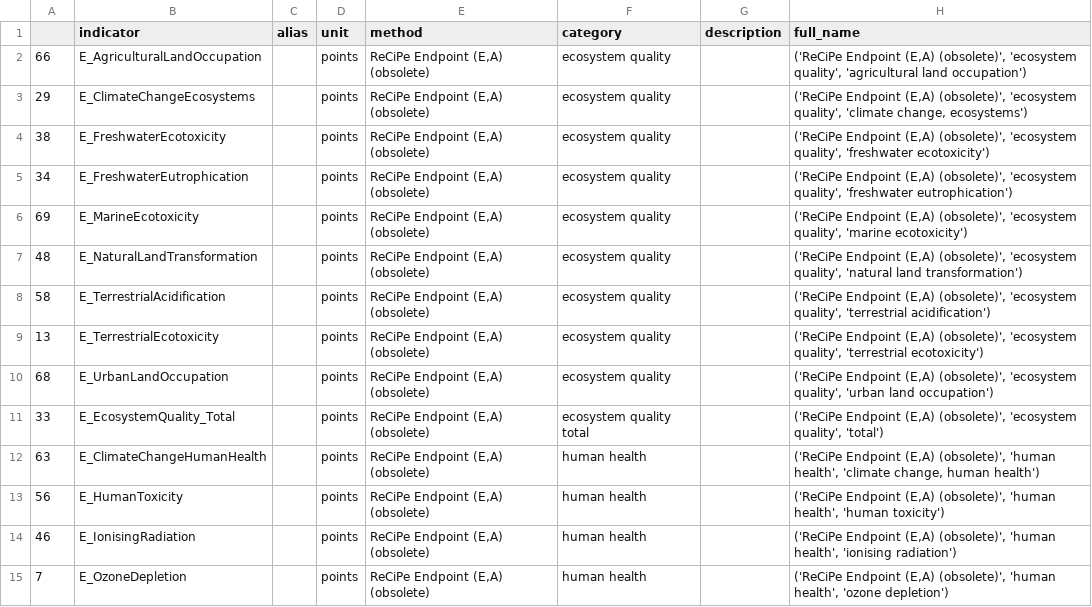
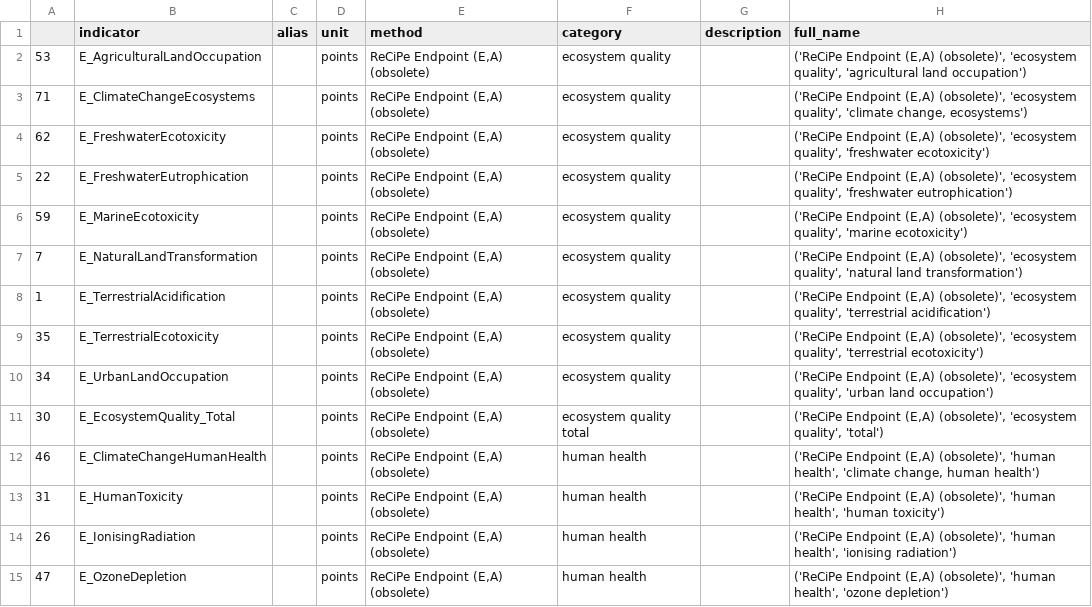
Before and after one commit to QSD-Group/EXPOsan, a TSV file: exposan/bwaise/data/indicators_new.tsv, drawn as a sheet; only a part is shown; the diff covers the shown part only.

```diff
--- a/exposan/bwaise/data/indicators_new.tsv
+++ b/exposan/bwaise/data/indicators_new.tsv
@@ -1,15 +1,15 @@
 	indicator	alias	unit	method	category	description	full_name
-66	E_AgriculturalLandOccupation		points	ReCiPe Endpoint (E,A) (obsolete)	ecosystem quality		('ReCiPe Endpoint (E,A) (obsolete)', 'ecosystem quality', 'agricultural land occupation')
-29	E_ClimateChangeEcosystems		points	ReCiPe Endpoint (E,A) (obsolete)	ecosystem quality		('ReCiPe Endpoint (E,A) (obsolete)', 'ecosystem quality', 'climate change, ecosystems')
-38	E_FreshwaterEcotoxicity		points	ReCiPe Endpoint (E,A) (obsolete)	ecosystem quality		('ReCiPe Endpoint (E,A) (obsolete)', 'ecosystem quality', 'freshwater ecotoxicity')
-34	E_FreshwaterEutrophication		points	ReCiPe Endpoint (E,A) (obsolete)	ecosystem quality		('ReCiPe Endpoint (E,A) (obsolete)', 'ecosystem quality', 'freshwater eutrophication')
-69	E_MarineEcotoxicity		points	ReCiPe Endpoint (E,A) (obsolete)	ecosystem quality		('ReCiPe Endpoint (E,A) (obsolete)', 'ecosystem quality', 'marine ecotoxicity')
-48	E_NaturalLandTransformation		points	ReCiPe Endpoint (E,A) (obsolete)	ecosystem quality		('ReCiPe Endpoint (E,A) (obsolete)', 'ecosystem quality', 'natural land transformation')
-58	E_TerrestrialAcidification		points	ReCiPe Endpoint (E,A) (obsolete)	ecosystem quality		('ReCiPe Endpoint (E,A) (obsolete)', 'ecosystem quality', 'terrestrial acidification')
-13	E_TerrestrialEcotoxicity		points	ReCiPe Endpoint (E,A) (obsolete)	ecosystem quality		('ReCiPe Endpoint (E,A) (obsolete)', 'ecosystem quality', 'terrestrial ecotoxicity')
-68	E_UrbanLandOccupation		points	ReCiPe Endpoint (E,A) (obsolete)	ecosystem quality		('ReCiPe Endpoint (E,A) (obsolete)', 'ecosystem quality', 'urban land occupation')
-33	E_EcosystemQuality_Total		points	ReCiPe Endpoint (E,A) (obsolete)	ecosystem quality total		('ReCiPe Endpoint (E,A) (obsolete)', 'ecosystem quality', 'total')
-63	E_ClimateChangeHumanHealth		points	ReCiPe Endpoint (E,A) (obsolete)	human health		('ReCiPe Endpoint (E,A) (obsolete)', 'human health', 'climate change, human health')
-56	E_HumanToxicity		points	ReCiPe Endpoint (E,A) (obsolete)	human health		('ReCiPe Endpoint (E,A) (obsolete)', 'human health', 'human toxicity')
-46	E_IonisingRadiation		points	ReCiPe Endpoint (E,A) (obsolete)	human health		('ReCiPe Endpoint (E,A) (obsolete)', 'human health', 'ionising radiation')
-7	E_OzoneDepletion		points	ReCiPe Endpoint (E,A) (obsolete)	human health		('ReCiPe Endpoint (E,A) (obsolete)', 'human health', 'ozone depletion')
+53	E_AgriculturalLandOccupation		points	ReCiPe Endpoint (E,A) (obsolete)	ecosystem quality		('ReCiPe Endpoint (E,A) (obsolete)', 'ecosystem quality', 'agricultural land occupation')
+71	E_ClimateChangeEcosystems		points	ReCiPe Endpoint (E,A) (obsolete)	ecosystem quality		('ReCiPe Endpoint (E,A) (obsolete)', 'ecosystem quality', 'climate change, ecosystems')
+62	E_FreshwaterEcotoxicity		points	ReCiPe Endpoint (E,A) (obsolete)	ecosystem quality		('ReCiPe Endpoint (E,A) (obsolete)', 'ecosystem quality', 'freshwater ecotoxicity')
+22	E_FreshwaterEutrophication		points	ReCiPe Endpoint (E,A) (obsolete)	ecosystem quality		('ReCiPe Endpoint (E,A) (obsolete)', 'ecosystem quality', 'freshwater eutrophication')
+59	E_MarineEcotoxicity		points	ReCiPe Endpoint (E,A) (obsolete)	ecosystem quality		('ReCiPe Endpoint (E,A) (obsolete)', 'ecosystem quality', 'marine ecotoxicity')
+7	E_NaturalLandTransformation		points	ReCiPe Endpoint (E,A) (obsolete)	ecosystem quality		('ReCiPe Endpoint (E,A) (obsolete)', 'ecosystem quality', 'natural land transformation')
+1	E_TerrestrialAcidification		points	ReCiPe Endpoint (E,A) (obsolete)	ecosystem quality		('ReCiPe Endpoint (E,A) (obsolete)', 'ecosystem quality', 'terrestrial acidification')
+35	E_TerrestrialEcotoxicity		points	ReCiPe Endpoint (E,A) (obsolete)	ecosystem quality		('ReCiPe Endpoint (E,A) (obsolete)', 'ecosystem quality', 'terrestrial ecotoxicity')
+34	E_UrbanLandOccupation		points	ReCiPe Endpoint (E,A) (obsolete)	ecosystem quality		('ReCiPe Endpoint (E,A) (obsolete)', 'ecosystem quality', 'urban land occupation')
+30	E_EcosystemQuality_Total		points	ReCiPe Endpoint (E,A) (obsolete)	ecosystem quality total		('ReCiPe Endpoint (E,A) (obsolete)', 'ecosystem quality', 'total')
+46	E_ClimateChangeHumanHealth		points	ReCiPe Endpoint (E,A) (obsolete)	human health		('ReCiPe Endpoint (E,A) (obsolete)', 'human health', 'climate change, human health')
+31	E_HumanToxicity		points	ReCiPe Endpoint (E,A) (obsolete)	human health		('ReCiPe Endpoint (E,A) (obsolete)', 'human health', 'human toxicity')
+26	E_IonisingRadiation		points	ReCiPe Endpoint (E,A) (obsolete)	human health		('ReCiPe Endpoint (E,A) (obsolete)', 'human health', 'ionising radiation')
+47	E_OzoneDepletion		points	ReCiPe Endpoint (E,A) (obsolete)	human health		('ReCiPe Endpoint (E,A) (obsolete)', 'human health', 'ozone depletion')
```
Also changed, not shown: 1 added row, 1 removed row and 58 edited cells elsewhere in this file, 8 other files.
